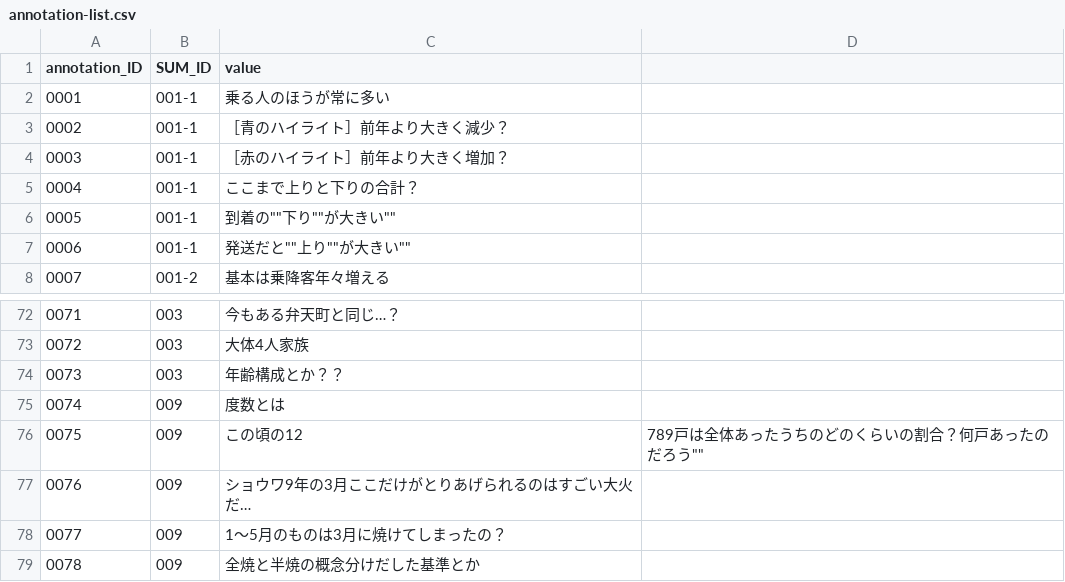
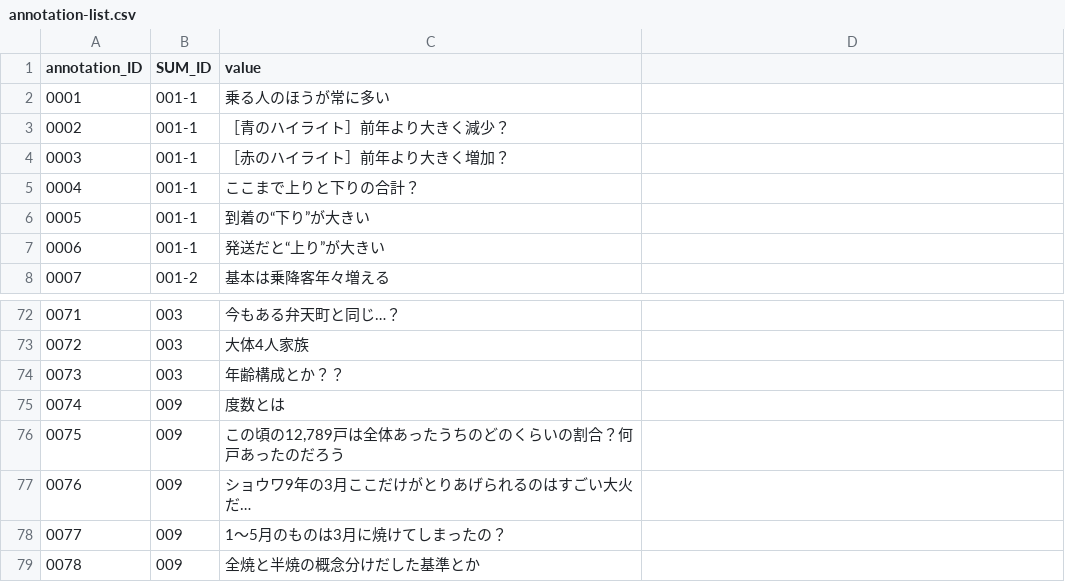
Before and after one commit to hs0517/Stats.Hakodate, a CSV file: annotation-list.csv, drawn as a sheet; only a part is shown, gaps mark what is left out.

Commit message:
Update annotation-list.csv

```diff
--- a/annotation-list.csv
+++ b/annotation-list.csv
@@ -5,4 +5,4 @@
 "0004","001-1","ここまで上りと下りの合計？"
-"0005","001-1",""到着の""下り""が大きい""
-"0006","001-1",""発送だと""上り""が大きい""
+"0005","001-1","到着の“下り”が大きい"
+"0006","001-1","発送だと“上り”が大きい"
 "0007","001-2","基本は乗降客年々増える"
@@ -75,3 +75,3 @@
 "0074","009","度数とは"
-"0075","009",""この頃の12,789戸は全体あったうちのどのくらいの割合？何戸あったのだろう""
+"0075","009","この頃の12,789戸は全体あったうちのどのくらいの割合？何戸あったのだろう"
 "0076","009","ショウワ9年の3月ここだけがとりあげられるのはすごい大火だ…"
```
